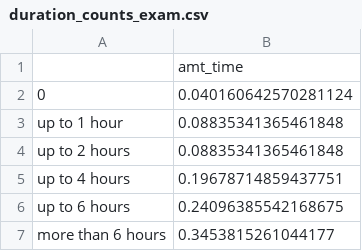
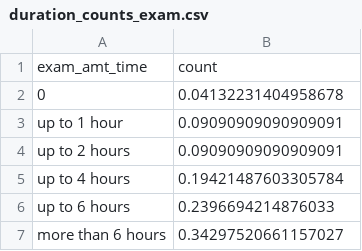
Before and after one commit to chriskbs/DSA3101, a CSV file: notebooks/survey_data/duration_counts_exam.csv, drawn as a sheet.

Commit message:
corrected relative path in survey preprocessing, corrected name of dist_is_alone.csv, fix bug caused by changing of sequence of visualisations, added heatmap for furniture vs factor

```diff
--- a/notebooks/survey_data/duration_counts_exam.csv
+++ b/notebooks/survey_data/duration_counts_exam.csv
@@ -1,7 +1,7 @@
-,amt_time
-0,0.040160642570281124
-up to 1 hour,0.08835341365461848
-up to 2 hours,0.08835341365461848
-up to 4 hours,0.19678714859437751
-up to 6 hours,0.24096385542168675
-more than 6 hours,0.3453815261044177
+exam_amt_time,count
+0,0.04132231404958678
+up to 1 hour,0.09090909090909091
+up to 2 hours,0.09090909090909091
+up to 4 hours,0.19421487603305784
+up to 6 hours,0.2396694214876033
+more than 6 hours,0.34297520661157027
```
Also changed, not shown: notebooks/survey_data/dist_lvl_rate.csv, 4 other files.
